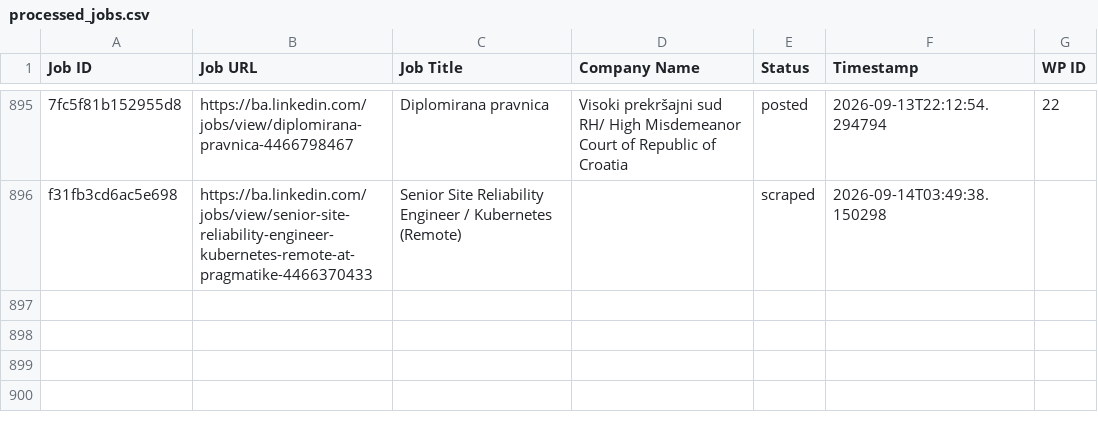
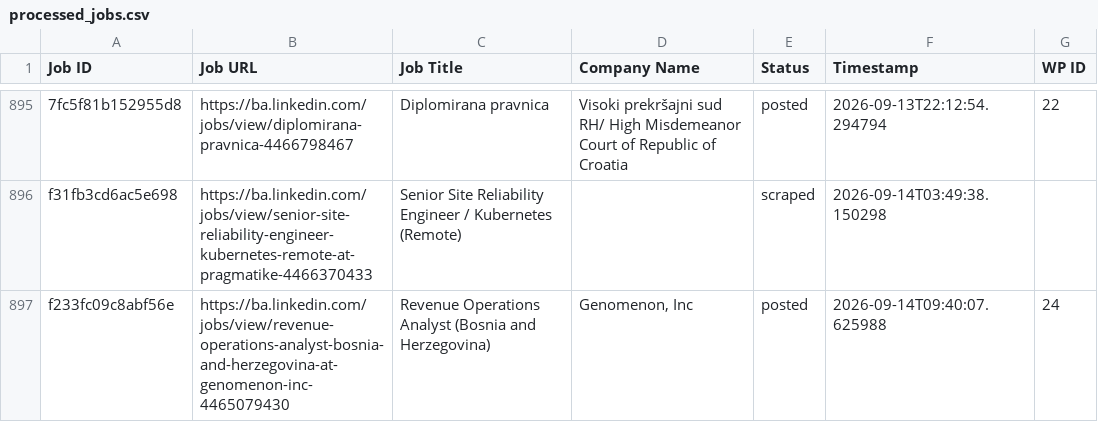
Before and after one commit to mimusdesign/ba, a CSV file: processed_jobs.csv, drawn as a sheet; only a part is shown, gaps mark what is left out; the diff names each change by its address in the sheet, - before the commit and + after, or states it on an @@ line.

```diff
--- a/processed_jobs.csv
+++ b/processed_jobs.csv
+row 897: f233fc09c8abf56e | https://ba.linkedin.com/jobs/view/revenue-operations-analyst-bosnia-and-herzegovina-at-genomenon-inc-4465079430 | Revenue Operations Analyst (Bosnia and Herzegovina) | Genomenon, Inc | posted | 2026-09-14T09:40:07.625988 | 24
```
